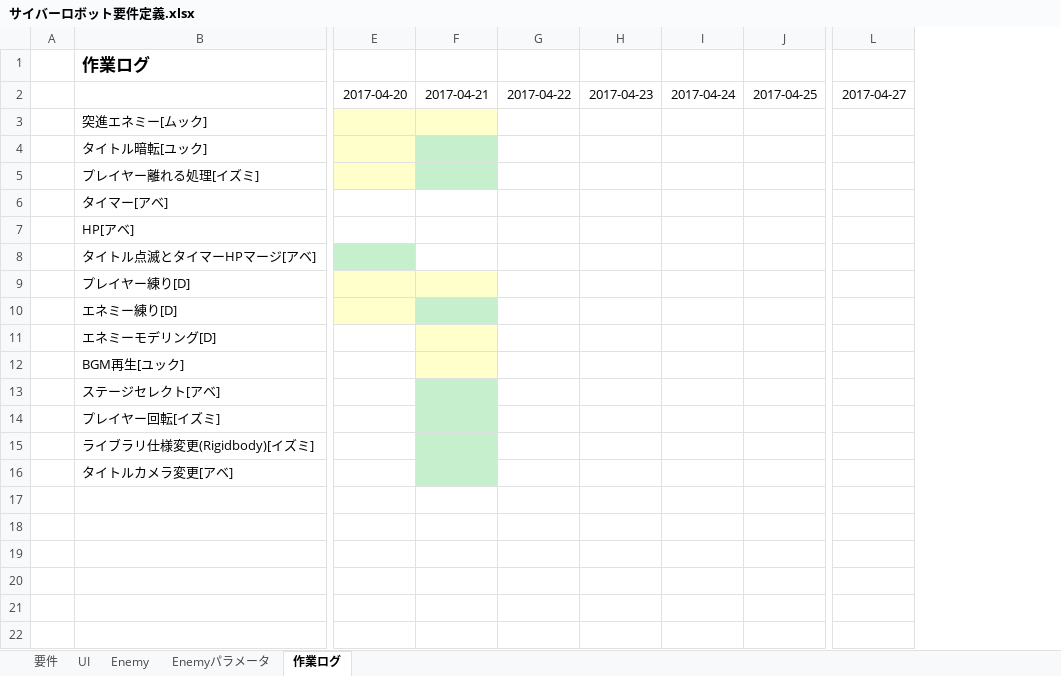
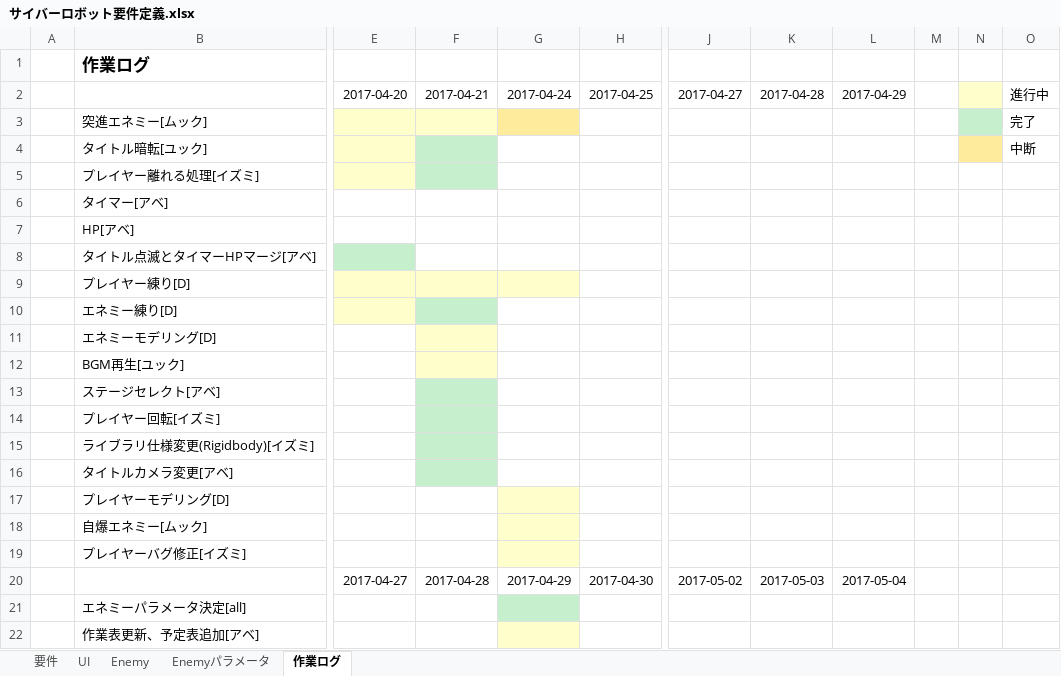
Before and after one commit to MTakeMuraT/A_Team2017Zenki, an Excel workbook: サイバーロボット要件定義.xlsx, sheet 作業ログ, drawn as a sheet; only a part is shown, gaps mark what is left out; values as stored, in another font and other column widths than the file's, no borders; removed rows and columns are numbered as before the commit, all else as after; rows hold the shown columns only; the diff names each change by its address in the sheet, - before the commit and + after, or states it on an @@ line.

```diff
--- a/サイバーロボット要件定義.xlsx (sheet 作業ログ)
+++ b/サイバーロボット要件定義.xlsx (sheet 作業ログ)
-column G, row 2: 2017-04-22
-column H, row 2: 2017-04-23
+column K, row 2: 2017-04-28
+column L, row 2: 2017-04-29
+column M, empty
+column N, empty
+column O, rows 2-4: 進行中 | 完了 | 中断
-G3 fill: none
+G3 fill: #FFEB9C
-G9 fill: none
+G9 fill: #FFFFCC
+row 17:  | プレイヤーモデリング[D]
+row 18:  | 自爆エネミー[ムック]
+row 19:  | プレイヤーバグ修正[イズミ]
+row 20:  |  | 2017-04-27 | 2017-04-28 | 2017-04-29 | 2017-04-30 | 2017-05-02 | 2017-05-03 | 2017-05-04
+row 21:  | エネミーパラメータ決定[all]
+row 22:  | 作業表更新、予定表追加[アベ]
```
Also changed, not shown: sheet Enemyパラメータ.
